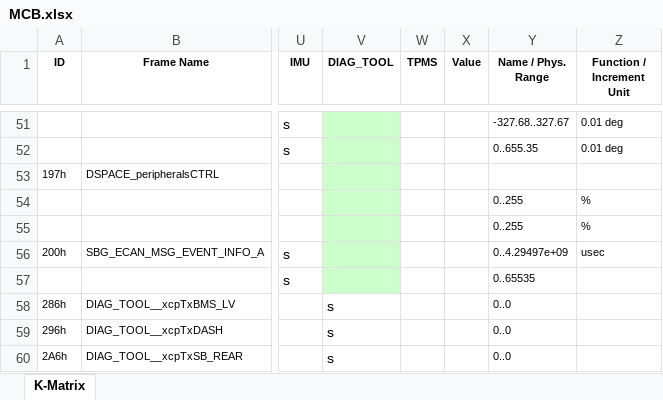
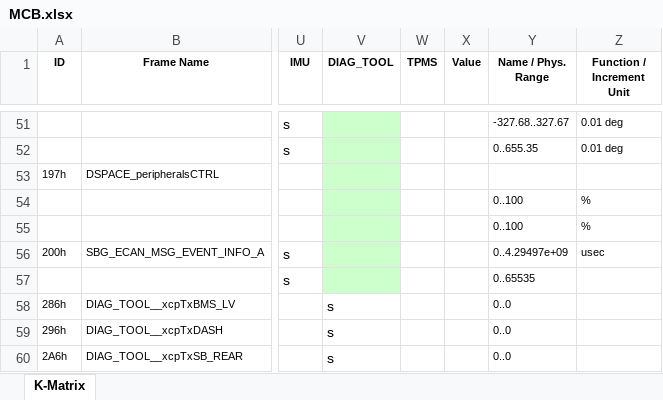
Before and after one commit to squadracorsepolito/SCan, an Excel workbook: SC24/artifacts/MCB/MCB.xlsx, sheet K-Matrix, drawn as a sheet; only a part is shown, gaps mark what is left out; values as stored, in another font and other column widths than the file's, no borders; the diff names each change by its address in the sheet, - before the commit and + after, or states it on an @@ line.

```diff
--- a/SC24/artifacts/MCB/MCB.xlsx (sheet K-Matrix)
+++ b/SC24/artifacts/MCB/MCB.xlsx (sheet K-Matrix)
-Y54:Y55 (Name / Phys. Range): 0..255
+Y54:Y55 (Name / Phys. Range): 0..100
```
Also changed, not shown: 5 other files.
